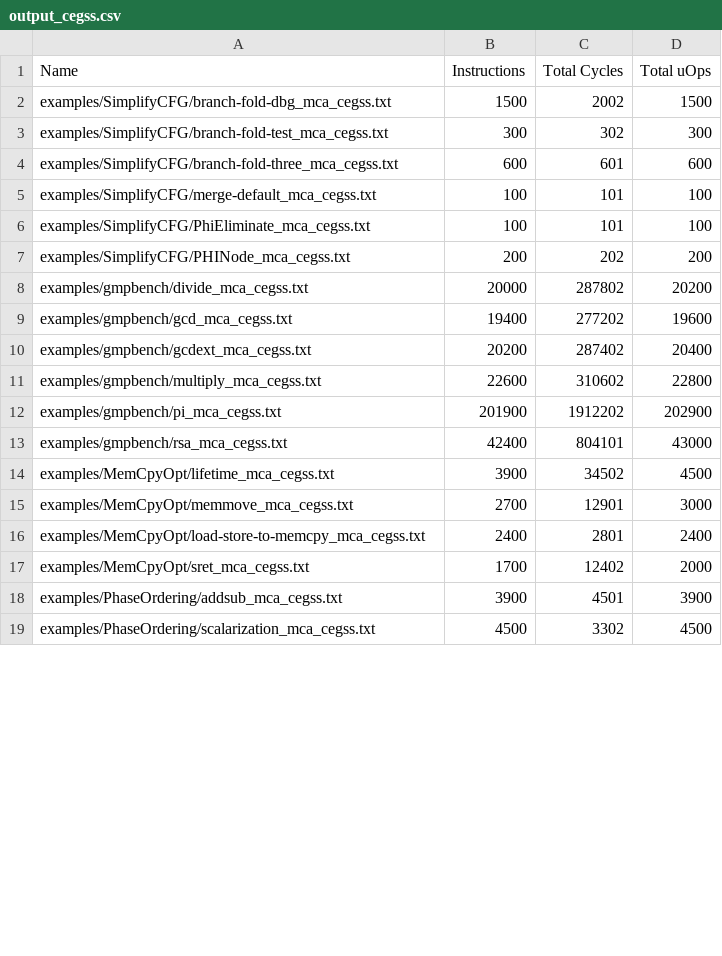
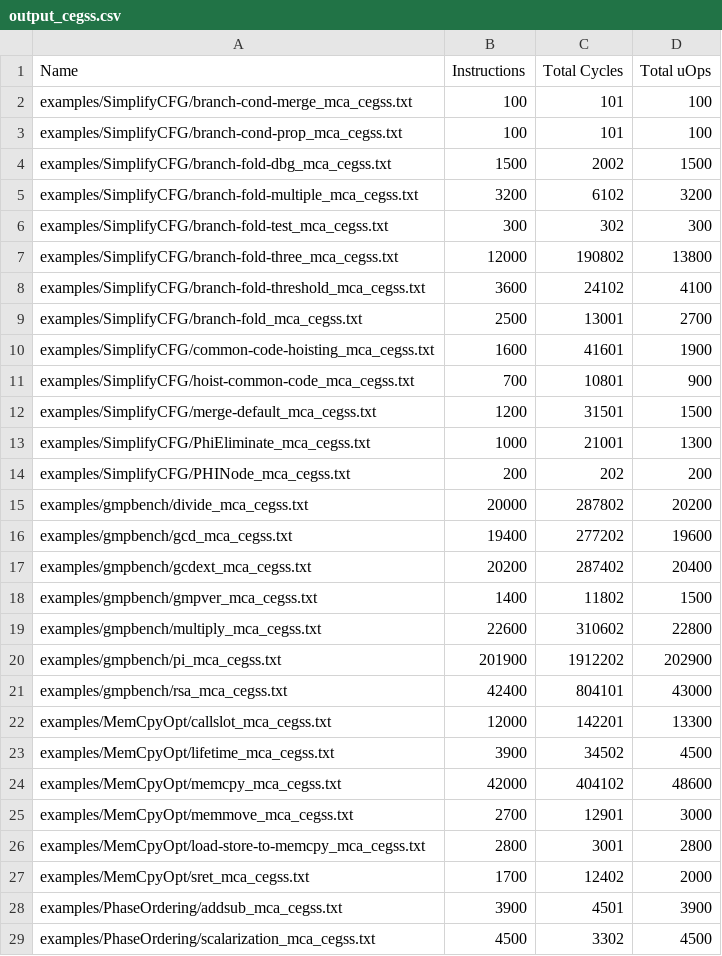
Before and after one commit to khei4/cegss, a CSV file: output_cegss.csv, drawn as a sheet; only a part is shown; the diff covers the shown part only.

Commit message:
add more data

```diff
--- a/output_cegss.csv
+++ b/output_cegss.csv
@@ -1,7 +1,14 @@
 Name,Instructions,Total Cycles,Total uOps
+examples/SimplifyCFG/branch-cond-merge_mca_cegss.txt,100,101,100,
+examples/SimplifyCFG/branch-cond-prop_mca_cegss.txt,100,101,100,
 examples/SimplifyCFG/branch-fold-dbg_mca_cegss.txt,1500,2002,1500,
+examples/SimplifyCFG/branch-fold-multiple_mca_cegss.txt,3200,6102,3200,
 examples/SimplifyCFG/branch-fold-test_mca_cegss.txt,300,302,300,
-examples/SimplifyCFG/branch-fold-three_mca_cegss.txt,600,601,600,
-examples/SimplifyCFG/merge-default_mca_cegss.txt,100,101,100,
-examples/SimplifyCFG/PhiEliminate_mca_cegss.txt,100,101,100,
+examples/SimplifyCFG/branch-fold-three_mca_cegss.txt,12000,190802,13800,
+examples/SimplifyCFG/branch-fold-threshold_mca_cegss.txt,3600,24102,4100,
+examples/SimplifyCFG/branch-fold_mca_cegss.txt,2500,13001,2700,
+examples/SimplifyCFG/common-code-hoisting_mca_cegss.txt,1600,41601,1900,
+examples/SimplifyCFG/hoist-common-code_mca_cegss.txt,700,10801,900,
+examples/SimplifyCFG/merge-default_mca_cegss.txt,1200,31501,1500,
+examples/SimplifyCFG/PhiEliminate_mca_cegss.txt,1000,21001,1300,
 examples/SimplifyCFG/PHINode_mca_cegss.txt,200,202,200,
@@ -10,2 +17,3 @@ examples/gmpbench/gcd_mca_cegss.txt,19400,277202,19600,
 examples/gmpbench/gcdext_mca_cegss.txt,20200,287402,20400,
+examples/gmpbench/gmpver_mca_cegss.txt,1400,11802,1500,
 examples/gmpbench/multiply_mca_cegss.txt,22600,310602,22800,
@@ -13,5 +21,7 @@ examples/gmpbench/pi_mca_cegss.txt,201900,1912202,202900,
 examples/gmpbench/rsa_mca_cegss.txt,42400,804101,43000,
+examples/MemCpyOpt/callslot_mca_cegss.txt,12000,142201,13300,
 examples/MemCpyOpt/lifetime_mca_cegss.txt,3900,34502,4500,
+examples/MemCpyOpt/memcpy_mca_cegss.txt,42000,404102,48600,
 examples/MemCpyOpt/memmove_mca_cegss.txt,2700,12901,3000,
-examples/MemCpyOpt/load-store-to-memcpy_mca_cegss.txt,2400,2801,2400,
+examples/MemCpyOpt/load-store-to-memcpy_mca_cegss.txt,2800,3001,2800,
 examples/MemCpyOpt/sret_mca_cegss.txt,1700,12402,2000,
```
Also changed, not shown: 4 added rows and 6 edited cells elsewhere in this file, 1 other file.
